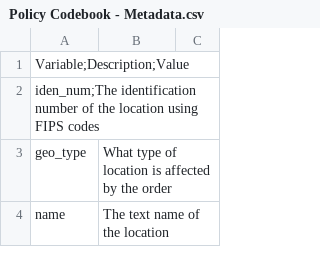
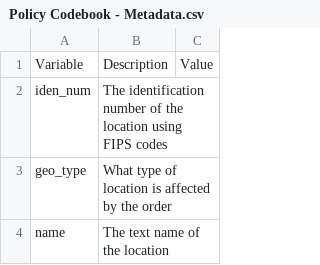
Before and after one commit to BroadStreet-Health/State-and-City-Policies, a CSV file: Policy Codebook - Metadata.csv, drawn as a sheet; only a part is shown.

Commit message:
Update Policy Codebook - Metadata.csv

```diff
--- a/Policy Codebook - Metadata.csv
+++ b/Policy Codebook - Metadata.csv
@@ -1,3 +1,3 @@
-Variable;Description;Value
-iden_num;The identification number of the location using FIPS codes,
+Variable,Description,Value
+iden_num,The identification number of the location using FIPS codes,
 geo_type,What type of location is affected by the order,
```
